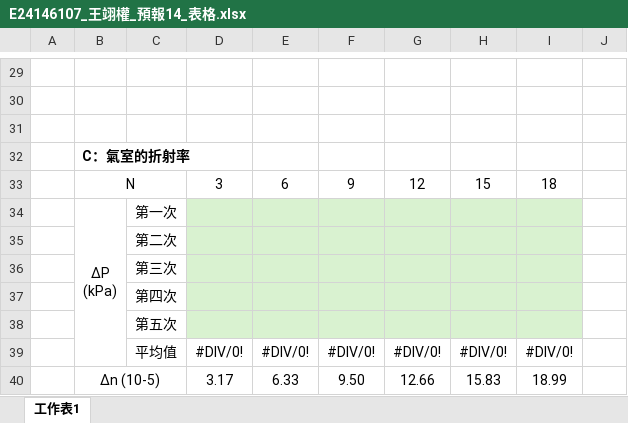
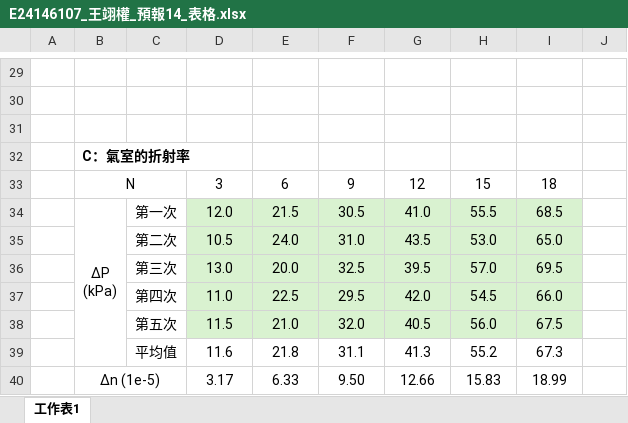
Before and after one commit to GGGPPL/school, an Excel workbook: one down/普物實驗/14 麥克森干涉實驗/E24146107_王翊權_預報14_表格.xlsx, sheet 工作表1, drawn as a sheet; only a part is shown, gaps mark what is left out; values as stored, in another font and other column widths than the file's, no borders; charts and pictures not drawn; removed rows and columns are numbered as before the commit, all else as after; ↵ is a line break in a cell; the diff covers the shown part only; the diff names each change by its address in the sheet, - before the commit and + after, or states it on an @@ line.

```diff
--- a/one down/普物實驗/14 麥克森干涉實驗/E24146107_王翊權_預報14_表格.xlsx (sheet 工作表1)
+++ b/one down/普物實驗/14 麥克森干涉實驗/E24146107_王翊權_預報14_表格.xlsx (sheet 工作表1)
-row 34:  | ΔP ↵ (kPa) | 第一次
-row 35:  |  | 第二次
-row 36:  |  | 第三次
-row 37:  |  | 第四次
-row 38:  |  | 第五次
-row 39:  |  | 平均值 | #DIV/0! | #DIV/0! | #DIV/0! | #DIV/0! | #DIV/0! | #DIV/0!
+row 34:  | ΔP ↵ (kPa) | 第一次 | 12.0 | 21.5 | 30.5 | 41.0 | 55.5 | 68.5
+row 35:  |  | 第二次 | 10.5 | 24.0 | 31.0 | 43.5 | 53.0 | 65.0
+row 36:  |  | 第三次 | 13.0 | 20.0 | 32.5 | 39.5 | 57.0 | 69.5
+row 37:  |  | 第四次 | 11.0 | 22.5 | 29.5 | 42.0 | 54.5 | 66.0
+row 38:  |  | 第五次 | 11.5 | 21.0 | 32.0 | 40.5 | 56.0 | 67.5
+row 39:  |  | 平均值 | 11.6 | 21.8 | 31.1 | 41.3 | 55.2 | 67.3
-B40: Δn (10-5)
+B40: Δn (1e-5)
```
Also changed, not shown: 19 added rows, 19 removed rows and 3 edited cells elsewhere in this sheet, formulas that keep their value, charts or pictures, one down/普物實驗/13 普朗克常數的測定/E24146107_王翊權_數據13.xlsx, 2 other files.
